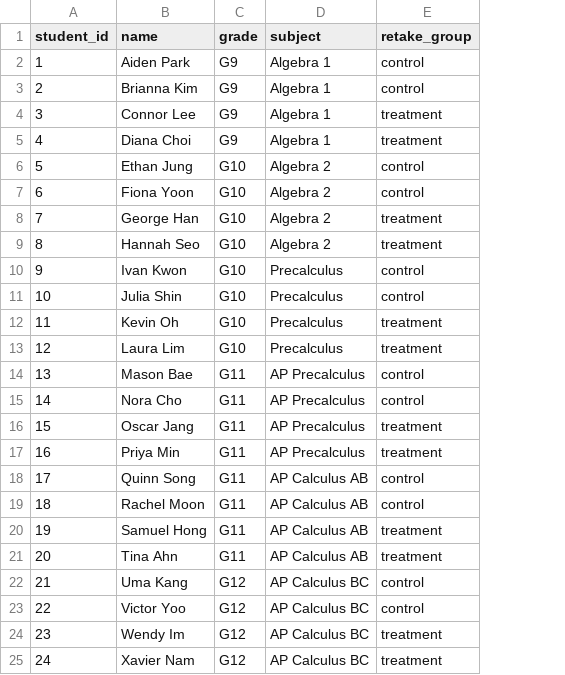
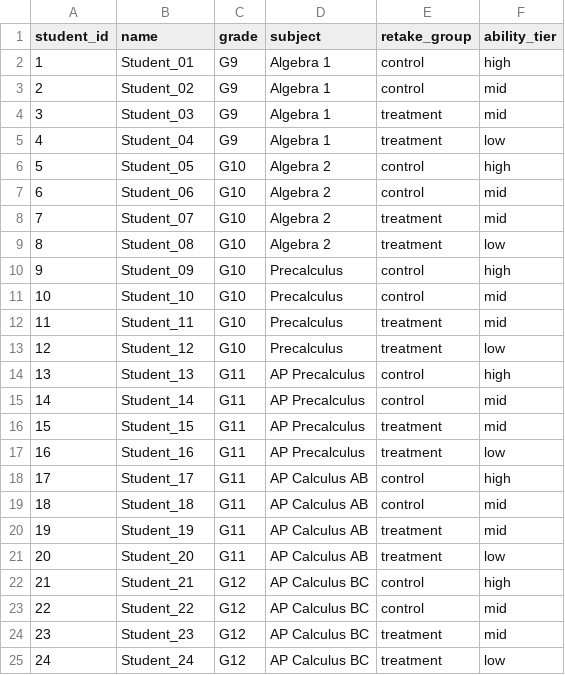
Before and after one commit to yejuseol/student-performance-analytics, a CSV file: tableau_exports/students.csv, drawn as a sheet; the diff names each change by its address in the sheet, - before the commit and + after, or states it on an @@ line.

Commit message:
Anonymize students (Student_01–24), refine A/B test design
- Replace all real-looking names with Student_01...Student_24 format
- Balance control/treatment within each course (no ability confounding)
- Refine A/B test: subset to chapters where first attempt < 80%
  → t-test p=0.033, Mann-Whitney p=0.008, Cohen's d=0.343
  → Paired retake analysis: mean +9.5 pp improvement, p≈0.000
  → Mastery rate: control 44.2% vs treatment 51.2%
- Add fig5_mastery_rate.png
- Update README with clean results table and SQL examples

```diff
--- a/tableau_exports/students.csv
+++ b/tableau_exports/students.csv
+column F (ability_tier), rows 2-25: high | mid | mid | low | high | mid | mid | low | high | mid | mid | low | high | mid | mid | low | high | mid | mid | low | high | mid | mid | low
-B2 (name): Aiden Park
+B2 (name): Student_01
-B3 (name): Brianna Kim
+B3 (name): Student_02
-B4 (name): Connor Lee
+B4 (name): Student_03
-B5 (name): Diana Choi
+B5 (name): Student_04
-B6 (name): Ethan Jung
+B6 (name): Student_05
-B7 (name): Fiona Yoon
+B7 (name): Student_06
-B8 (name): George Han
+B8 (name): Student_07
-B9 (name): Hannah Seo
+B9 (name): Student_08
-B10 (name): Ivan Kwon
+B10 (name): Student_09
-B11 (name): Julia Shin
+B11 (name): Student_10
-B12 (name): Kevin Oh
+B12 (name): Student_11
-B13 (name): Laura Lim
+B13 (name): Student_12
-B14 (name): Mason Bae
+B14 (name): Student_13
-B15 (name): Nora Cho
+B15 (name): Student_14
-B16 (name): Oscar Jang
+B16 (name): Student_15
-B17 (name): Priya Min
+B17 (name): Student_16
-B18 (name): Quinn Song
+B18 (name): Student_17
-B19 (name): Rachel Moon
+B19 (name): Student_18
-B20 (name): Samuel Hong
+B20 (name): Student_19
-B21 (name): Tina Ahn
+B21 (name): Student_20
-B22 (name): Uma Kang
+B22 (name): Student_21
-B23 (name): Victor Yoo
+B23 (name): Student_22
-B24 (name): Wendy Im
+B24 (name): Student_23
-B25 (name): Xavier Nam
+B25 (name): Student_24
```
Also changed, not shown: tableau_exports/ab_best_scores.csv, tableau_exports/chapters.csv, 10 other files.
